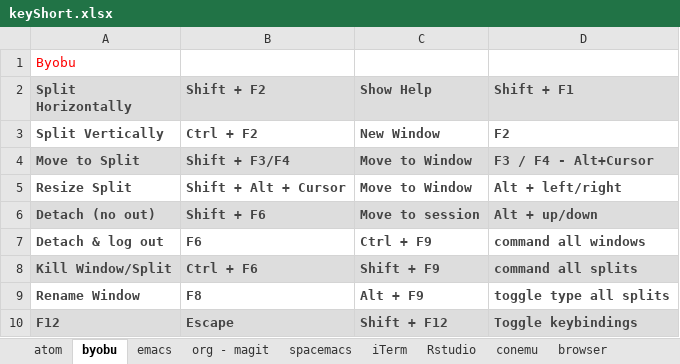
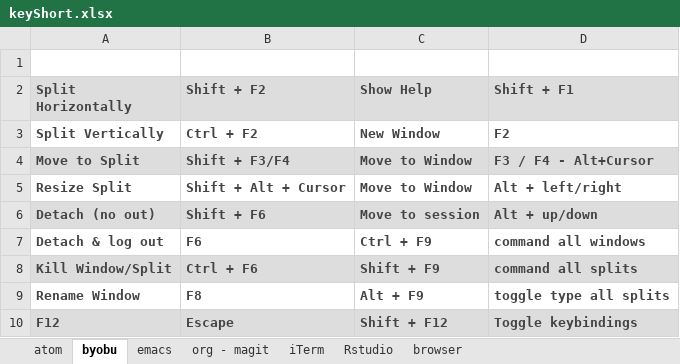
Before and after one commit to verajosemanuel/shortcuts, an Excel workbook: keyShort.xlsx, sheet byobu, drawn as a sheet; values as stored, in another font and other column widths than the file's, no borders; the diff names each change by its address in the sheet, - before the commit and + after, or states it on an @@ line.

```diff
--- a/keyShort.xlsx (sheet byobu)
+++ b/keyShort.xlsx (sheet byobu)
-sheet tab: spacemacs
-sheet tab: conemu
-A1 (Split Horizontally): Byobu
+A1 (Split Horizontally): (empty)
```
Also changed, not shown: sheet emacs, sheet Rstudio, sheet browser, sheet org - magit, sheet iTerm, sheet atom.
